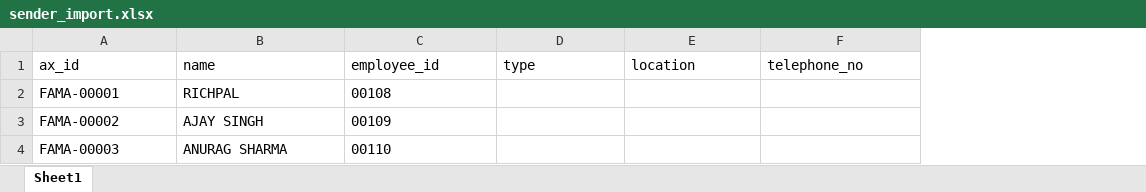
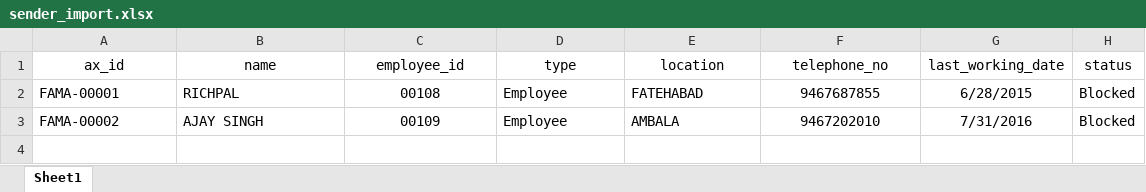
Before and after one commit to Sahil00129/courier.register, an Excel workbook: public/sample/sender_import.xlsx, sheet Sheet1, drawn as a sheet; values as stored, in another font and other column widths than the file's, no borders; conditional formats not drawn; removed rows and columns are numbered as before the commit, all else as after; the diff names each change by its address in the sheet, - before the commit and + after, or states it on an @@ line.

Commit message:
add sample

```diff
--- a/public/sample/sender_import.xlsx (sheet Sheet1)
+++ b/public/sample/sender_import.xlsx (sheet Sheet1)
+column G (last_working_date), rows 2-3: 6/28/2015 | 7/31/2016
+column H (status), rows 2-3: Blocked | Blocked
-A1:F1 alignment: left
+A1:F1 alignment: center
-C2:C3 alignment: left
+C2:C3 alignment: center
-D2:D3 (type): (empty)
+D2:D3 (type): Employee
-E2 (location): (empty)
+E2 (location): FATEHABAD
-F2 (telephone_no): (empty)
+F2 (telephone_no): 9467687855
-E3 (location): (empty)
+E3 (location): AMBALA
-F3 (telephone_no): (empty)
+F3 (telephone_no): 9467202010
-row 4: FAMA-00003 | ANURAG SHARMA | 00110
```
